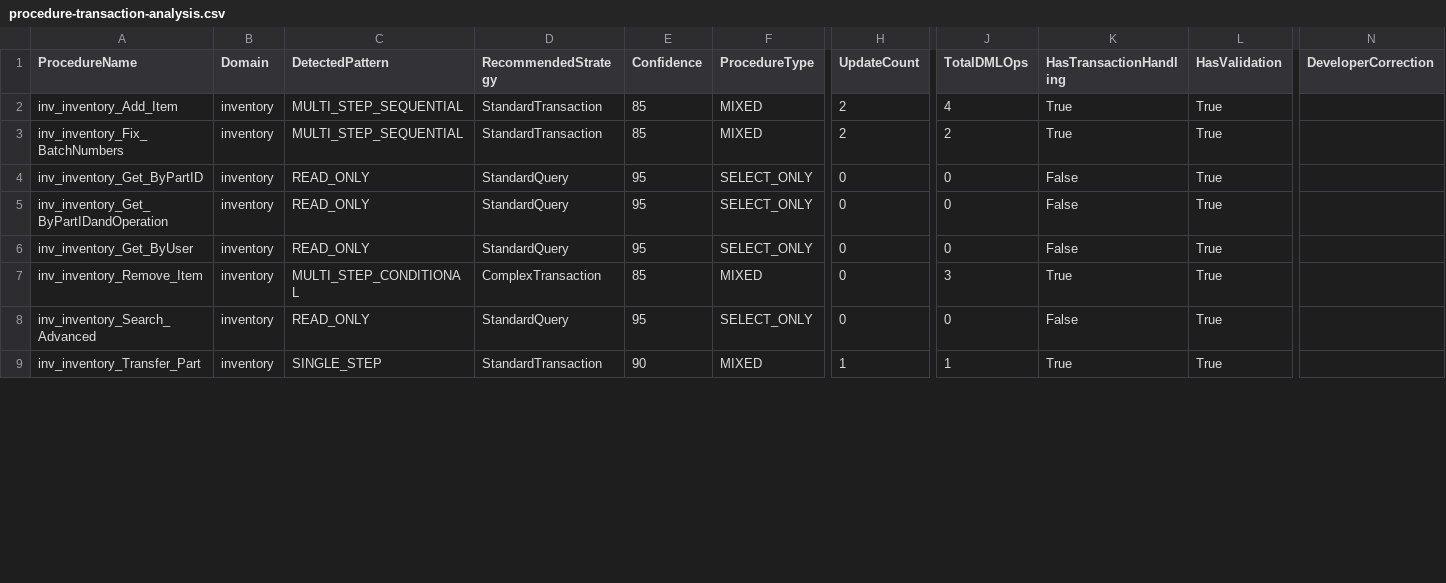
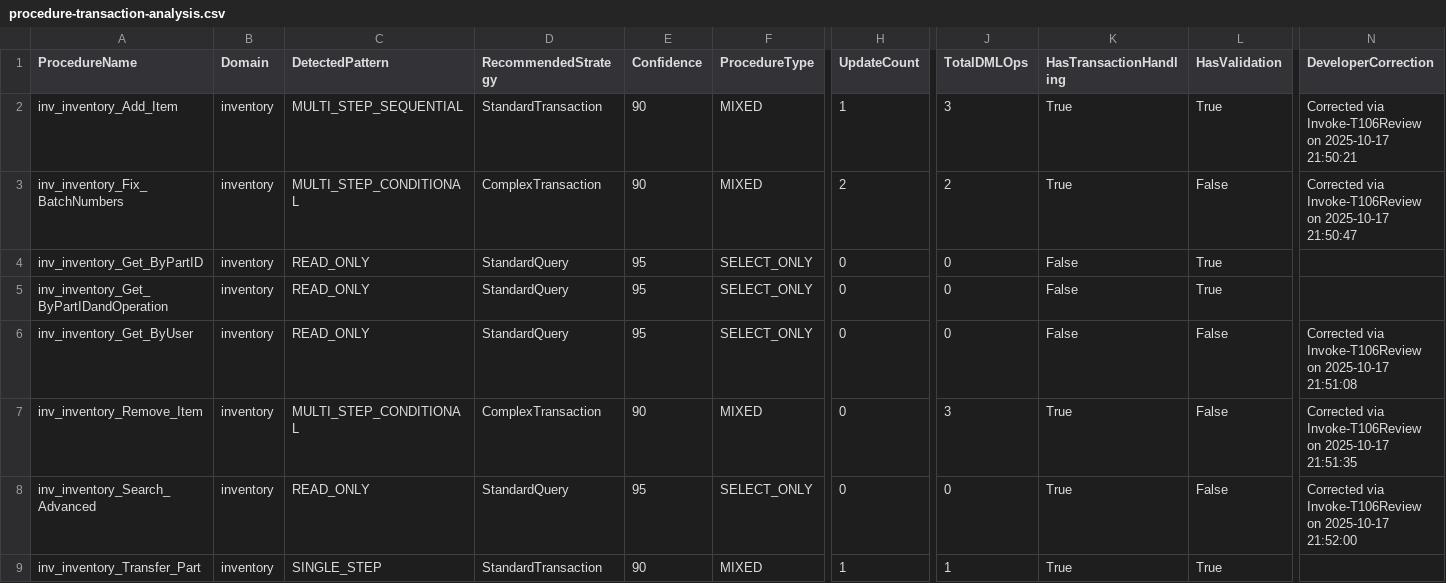
Before and after one commit to Manitowoc-Tool-and-Manufacturing/MTM_WIP_Application_WinForms, a CSV file: Database/procedure-transaction-analysis.csv, drawn as a sheet; only a part is shown, gaps mark what is left out; the diff covers the shown part only; the diff names each change by its address in the sheet, - before the commit and + after, or states it on an @@ line.

Commit message:
Implement verbose diagnostics in BaseIntegrationTest and update related documentation
- Added diagnostic capabilities to BaseIntegrationTest for stored procedure execution, including capturing row counts and execution times.
- Introduced ProcedureDiagnosticContext and ProcedureDiagnosticScope for managing diagnostic data.
- Enhanced assertion methods to provide detailed diagnostics on procedure results.
- Updated tasks documentation to reflect completion of T107 for BaseIntegrationTest.
- Created a comprehensive checklist for transaction analysis and stored procedure validation (T106a & T106b).
- Developed PowerShell script (Invoke-T106Review.ps1) for executing stored procedures and analyzing their DML operations.

```diff
--- a/Database/procedure-transaction-analysis.csv
+++ b/Database/procedure-transaction-analysis.csv
-E2:E3 (Confidence): 85
+E2:E3 (Confidence): 90
-H2 (UpdateCount): 2
+H2 (UpdateCount): 1
-J2 (TotalDMLOps): 4
+J2 (TotalDMLOps): 3
-N2 (DeveloperCorrection): (empty)
+N2 (DeveloperCorrection): Corrected via Invoke-T106Review on 2025-10-17 21:50:21
-C3 (DetectedPattern): MULTI_STEP_SEQUENTIAL
+C3 (DetectedPattern): MULTI_STEP_CONDITIONAL
-D3 (RecommendedStrategy): StandardTransaction
+D3 (RecommendedStrategy): ComplexTransaction
-L3 (HasValidation): True
+L3 (HasValidation): False
-N3 (DeveloperCorrection): (empty)
+N3 (DeveloperCorrection): Corrected via Invoke-T106Review on 2025-10-17 21:50:47
-L6:L8 (HasValidation): True
+L6:L8 (HasValidation): False
-N6 (DeveloperCorrection): (empty)
+N6 (DeveloperCorrection): Corrected via Invoke-T106Review on 2025-10-17 21:51:08
-E7 (Confidence): 85
+E7 (Confidence): 90
-N7 (DeveloperCorrection): (empty)
+N7 (DeveloperCorrection): Corrected via Invoke-T106Review on 2025-10-17 21:51:35
-K8 (HasTransactionHandling): False
+K8 (HasTransactionHandling): True
-N8 (DeveloperCorrection): (empty)
+N8 (DeveloperCorrection): Corrected via Invoke-T106Review on 2025-10-17 21:52:00
```
Also changed, not shown: 29 edited cells elsewhere in this file, 4 other files.
